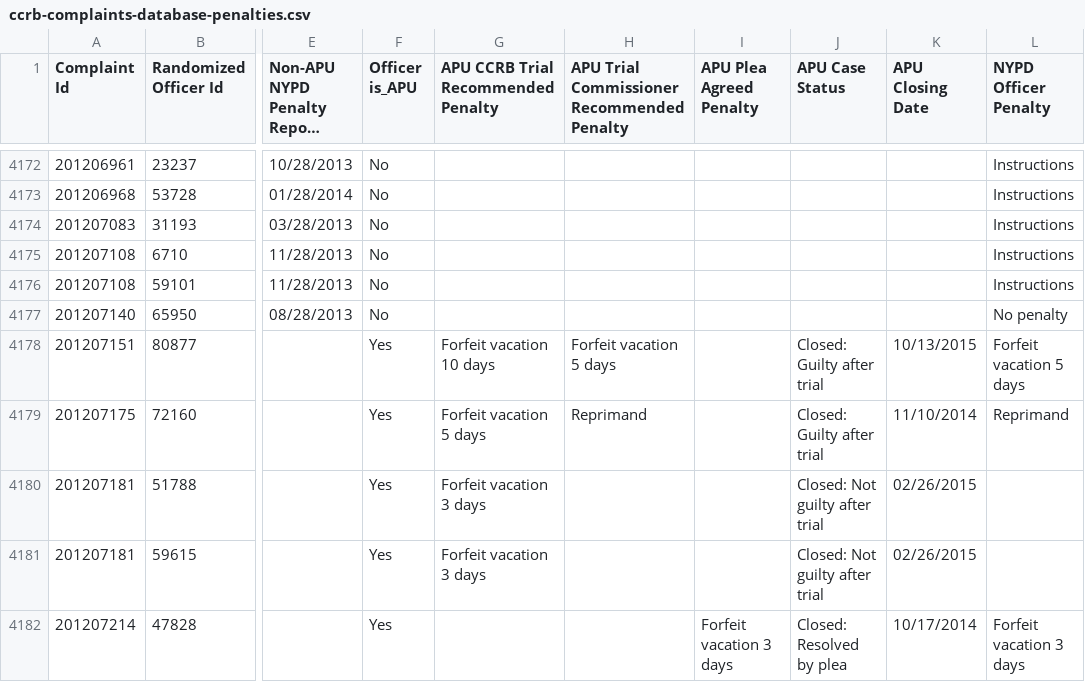
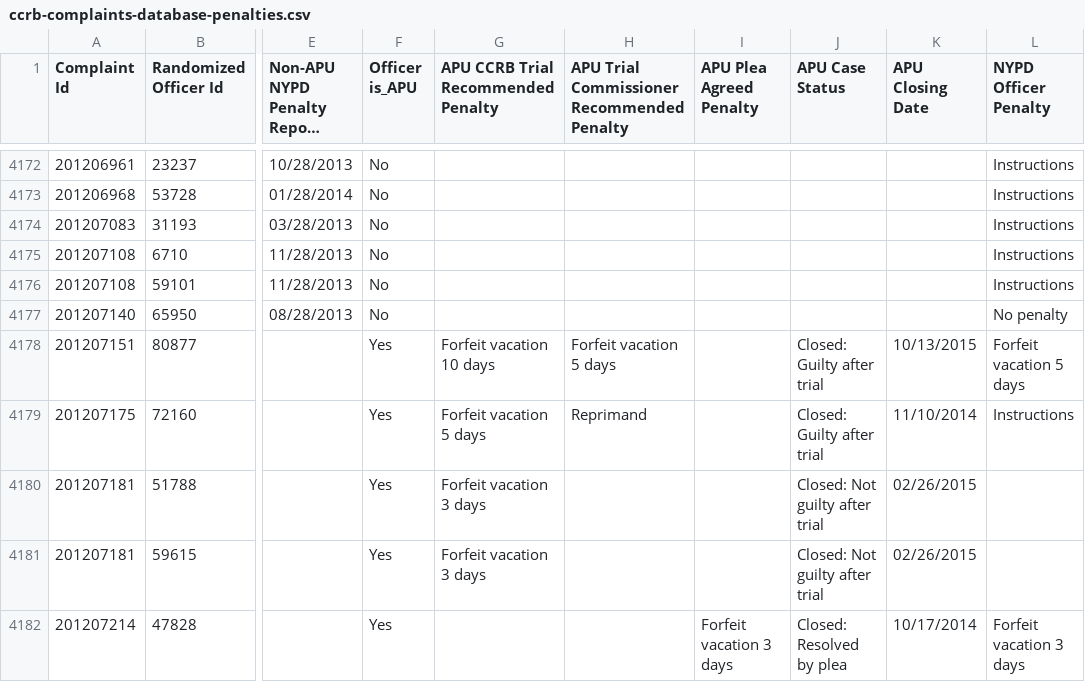
Before and after one commit to ryanwatkins/ccrb-complaints-database, a CSV file: ccrb-complaints-database-penalties.csv, drawn as a sheet; only a part is shown, gaps mark what is left out; long unchanged cells end in …; the diff names each change by its address in the sheet, - before the commit and + after, or states it on an @@ line.

```diff
--- a/ccrb-complaints-database-penalties.csv
+++ b/ccrb-complaints-database-penalties.csv
-L4179 (NYPD Officer Penalty): Reprimand
+L4179 (NYPD Officer Penalty): Instructions
```
